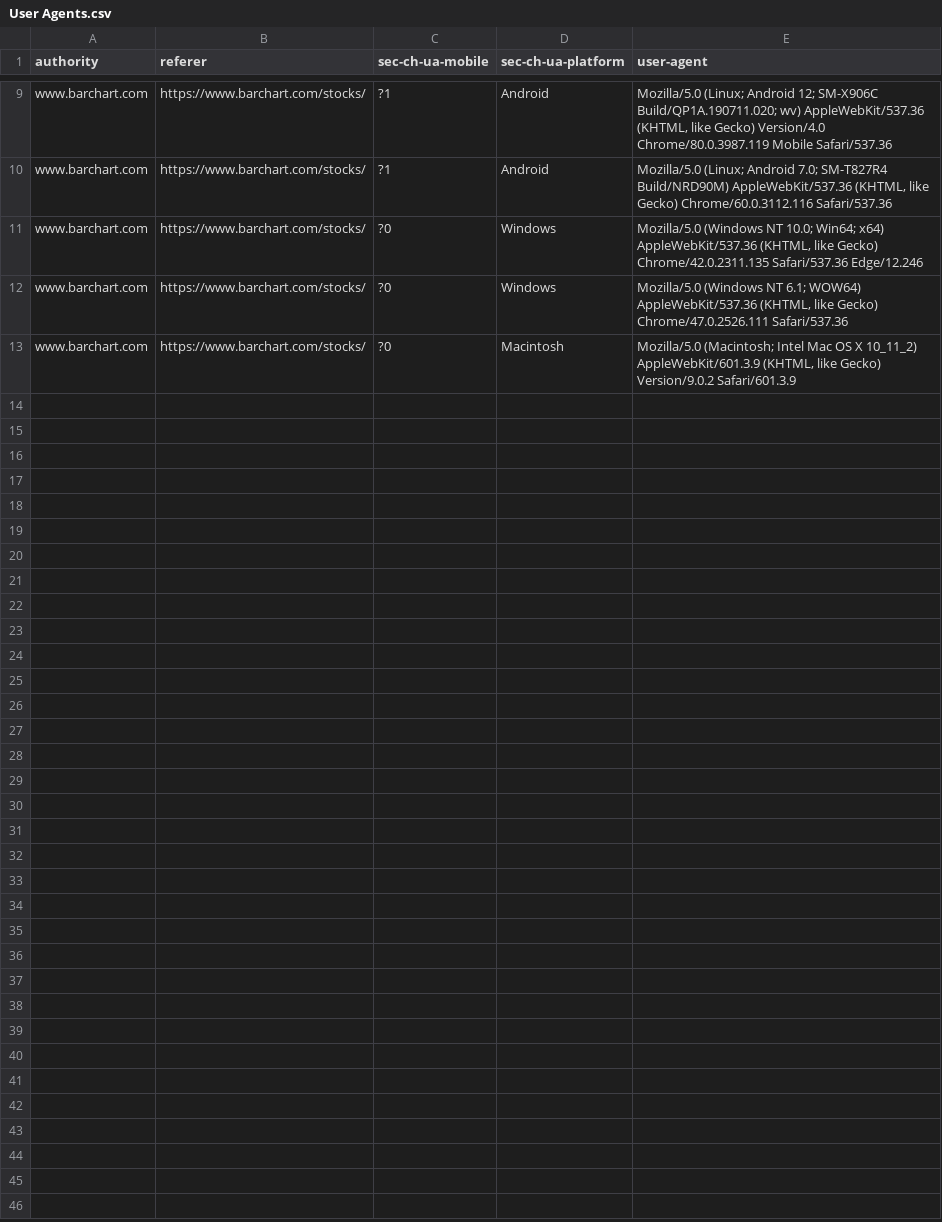
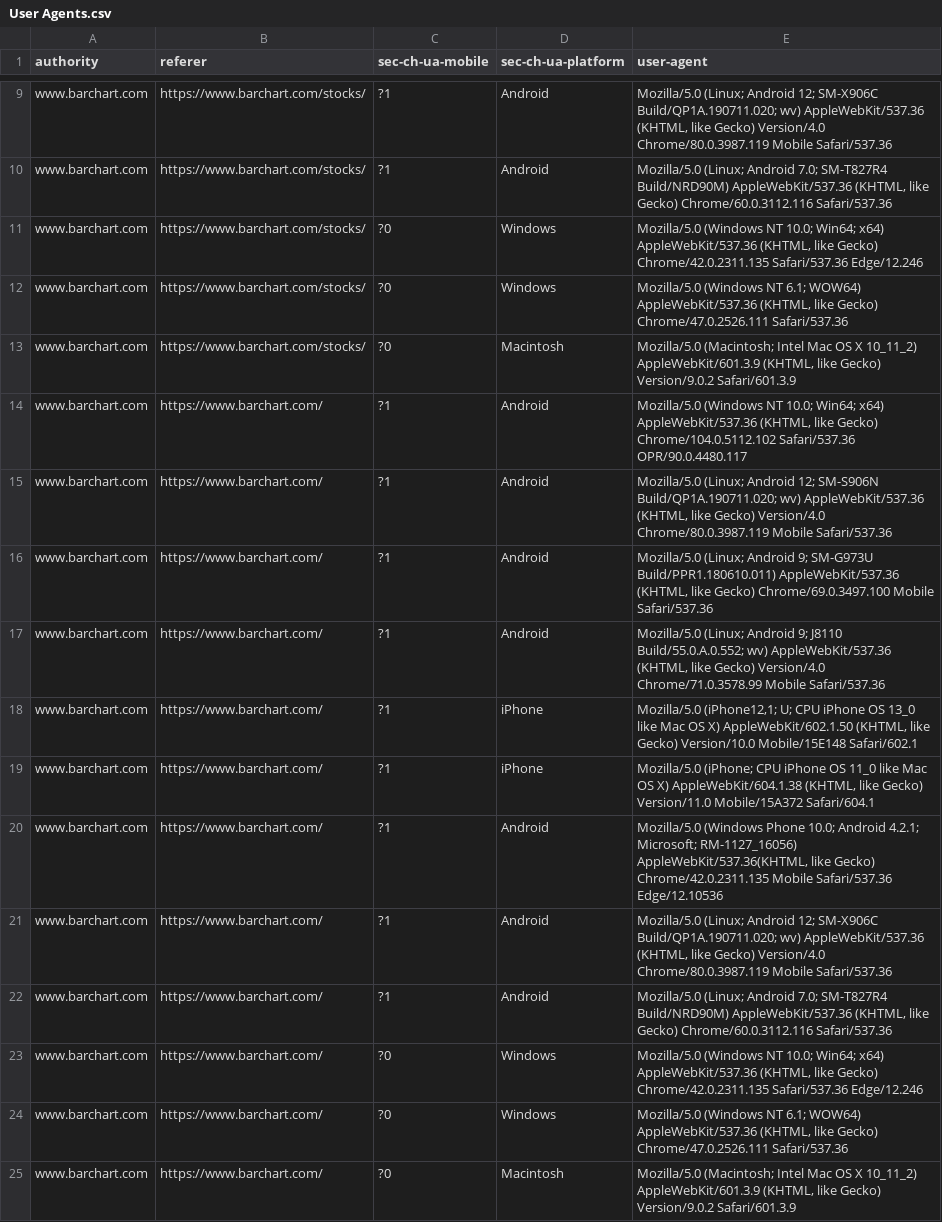
Before and after one commit to Ariges770/Finance-API, a CSV file: User Agents.csv, drawn as a sheet; only a part is shown, gaps mark what is left out.

```diff
--- a/User Agents.csv
+++ b/User Agents.csv
@@ -13 +13,13 @@ www.barchart.com,https://www.barchart.com/stocks/,?0,Windows,"Mozilla/5.0 (Windo
 www.barchart.com,https://www.barchart.com/stocks/,?0,Macintosh,"Mozilla/5.0 (Macintosh; Intel Mac OS X 10_11_2) AppleWebKit/601.3.9 (KHTML, like Gecko) Version/9.0.2 Safari/601.3.9"
+www.barchart.com,https://www.barchart.com/,?1,Android,"Mozilla/5.0 (Windows NT 10.0; Win64; x64) AppleWebKit/537.36 (KHTML, like Gecko) Chrome/104.0.5112.102 Safari/537.36 OPR/90.0.4480.117"
+www.barchart.com,https://www.barchart.com/,?1,Android,"Mozilla/5.0 (Linux; Android 12; SM-S906N Build/QP1A.190711.020; wv) AppleWebKit/537.36 (KHTML, like Gecko) Version/4.0 Chrome/80.0.3987.119 Mobile Safari/537.36"
+www.barchart.com,https://www.barchart.com/,?1,Android,"Mozilla/5.0 (Linux; Android 9; SM-G973U Build/PPR1.180610.011) AppleWebKit/537.36 (KHTML, like Gecko) Chrome/69.0.3497.100 Mobile Safari/537.36"
+www.barchart.com,https://www.barchart.com/,?1,Android,"Mozilla/5.0 (Linux; Android 9; J8110 Build/55.0.A.0.552; wv) AppleWebKit/537.36 (KHTML, like Gecko) Version/4.0 Chrome/71.0.3578.99 Mobile Safari/537.36"
+www.barchart.com,https://www.barchart.com/,?1,iPhone,"Mozilla/5.0 (iPhone12,1; U; CPU iPhone OS 13_0 like Mac OS X) AppleWebKit/602.1.50 (KHTML, like Gecko) Version/10.0 Mobile/15E148 Safari/602.1"
+www.barchart.com,https://www.barchart.com/,?1,iPhone,"Mozilla/5.0 (iPhone; CPU iPhone OS 11_0 like Mac OS X) AppleWebKit/604.1.38 (KHTML, like Gecko) Version/11.0 Mobile/15A372 Safari/604.1"
+www.barchart.com,https://www.barchart.com/,?1,Android,"Mozilla/5.0 (Windows Phone 10.0; Android 4.2.1; Microsoft; RM-1127_16056) AppleWebKit/537.36(KHTML, like Gecko) Chrome/42.0.2311.135 Mobile Safari/537.36 Edge/12.10536"
+www.barchart.com,https://www.barchart.com/,?1,Android,"Mozilla/5.0 (Linux; Android 12; SM-X906C Build/QP1A.190711.020; wv) AppleWebKit/537.36 (KHTML, like Gecko) Version/4.0 Chrome/80.0.3987.119 Mobile Safari/537.36"
+www.barchart.com,https://www.barchart.com/,?1,Android,"Mozilla/5.0 (Linux; Android 7.0; SM-T827R4 Build/NRD90M) AppleWebKit/537.36 (KHTML, like Gecko) Chrome/60.0.3112.116 Safari/537.36"
+www.barchart.com,https://www.barchart.com/,?0,Windows,"Mozilla/5.0 (Windows NT 10.0; Win64; x64) AppleWebKit/537.36 (KHTML, like Gecko) Chrome/42.0.2311.135 Safari/537.36 Edge/12.246"
+www.barchart.com,https://www.barchart.com/,?0,Windows,"Mozilla/5.0 (Windows NT 6.1; WOW64) AppleWebKit/537.36 (KHTML, like Gecko) Chrome/47.0.2526.111 Safari/537.36"
+www.barchart.com,https://www.barchart.com/,?0,Macintosh,"Mozilla/5.0 (Macintosh; Intel Mac OS X 10_11_2) AppleWebKit/601.3.9 (KHTML, like Gecko) Version/9.0.2 Safari/601.3.9"
```
Also changed, not shown: 3 other files.
